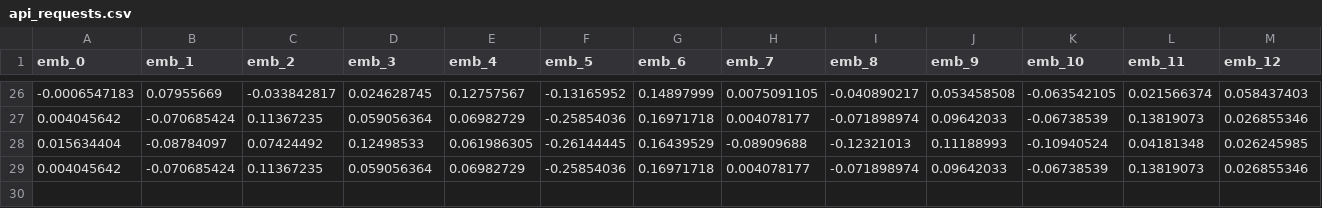
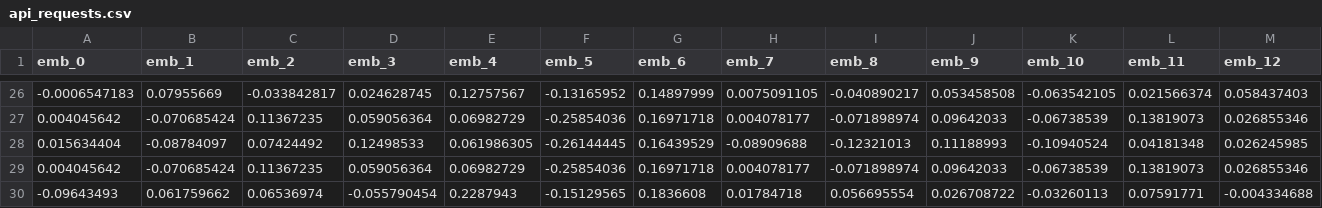
Before and after one commit to T01d4/MLOps_movie_rec_apr25, a CSV file: data/monitoring/api_requests.csv, drawn as a sheet; only a part is shown, gaps mark what is left out; rows hold the shown columns only; the diff names each change by its address in the sheet, - before the commit and + after, or states it on an @@ line.

```diff
--- a/data/monitoring/api_requests.csv
+++ b/data/monitoring/api_requests.csv
+row 30: -0.09643493 | 0.061759662 | 0.06536974 | -0.055790454 | 0.2287943 | -0.15129565 | 0.1836608 | 0.01784718 | 0.056695554 | 0.026708722 | -0.03260113 | 0.07591771 | -0.004334688
```
Also changed, not shown: data/drift_request_log.csv, 42 other files.
